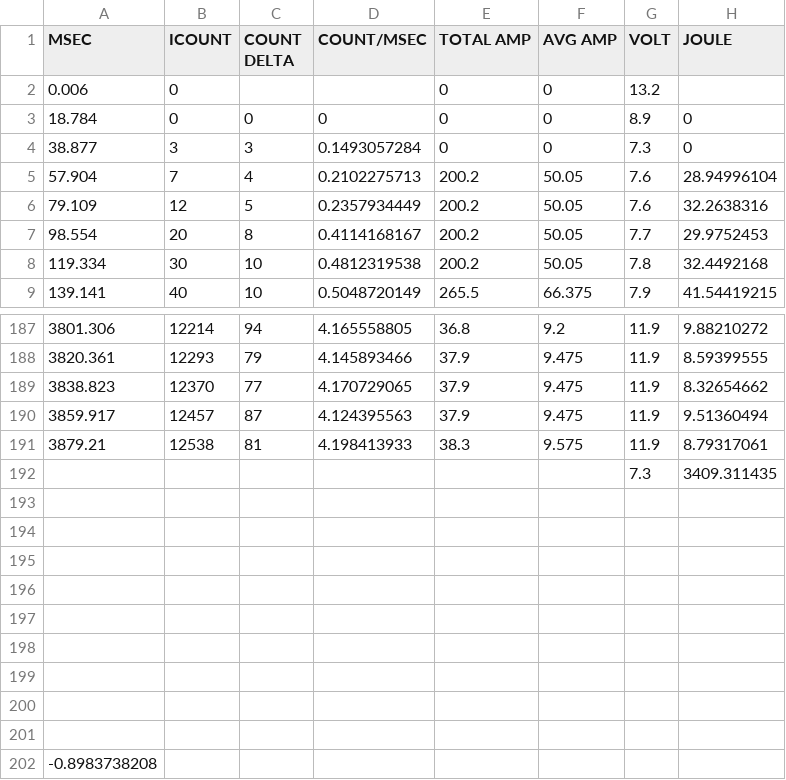
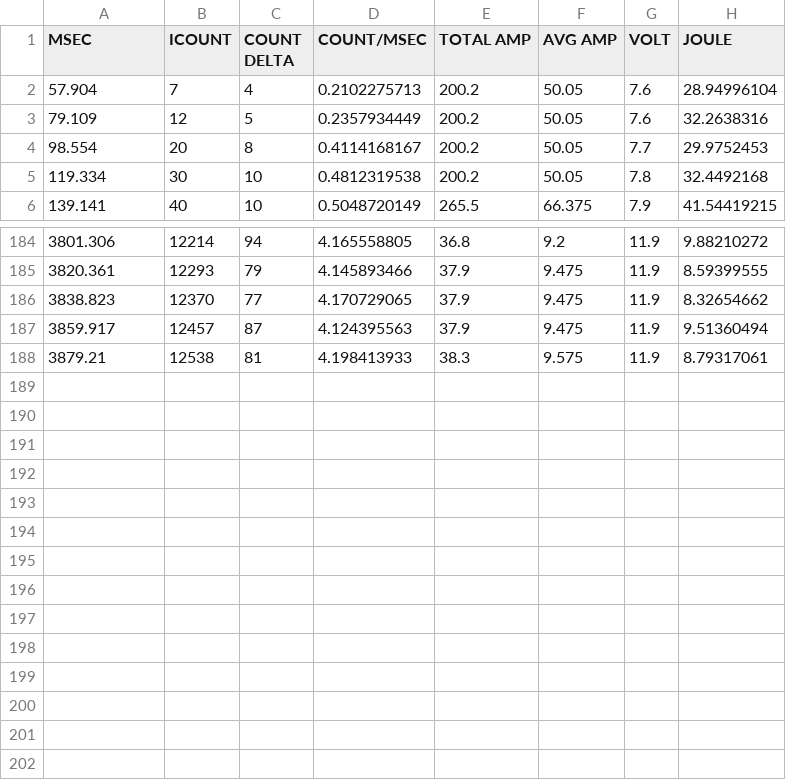
Before and after one commit to karagenit/chow, a CSV file: data/4cim.csv, drawn as a sheet; only a part is shown, gaps mark what is left out.

Commit message:
Cleanup 4CIM Dataset

```diff
--- a/data/4cim.csv
+++ b/data/4cim.csv
@@ -1,5 +1,2 @@
 MSEC,ICOUNT,"COUNT DELTA",COUNT/MSEC,"TOTAL AMP","AVG AMP",VOLT,JOULE
-0.006,0,,,0,0,13.2,
-18.784,0,0,0,0,0,8.9,0
-38.877,3,3,0.1493057284,0,0,7.3,0
 57.904,7,4,0.2102275713,200.2,50.05,7.6,28.94996104
@@ -191,12 +188 @@ MSEC,ICOUNT,"COUNT DELTA",COUNT/MSEC,"TOTAL AMP","AVG AMP",VOLT,JOULE
 3879.21,12538,81,4.198413933,38.3,9.575,11.9,8.79317061
-,,,,,,7.3,3409.311435
-,,,,,,,
-,,,,,,,
-,,,,,,,
-,,,,,,,
-,,,,,,,
-,,,,,,,
-,,,,,,,
-,,,,,,,
-,,,,,,,
--0.8983738208,,,,,,,
```
